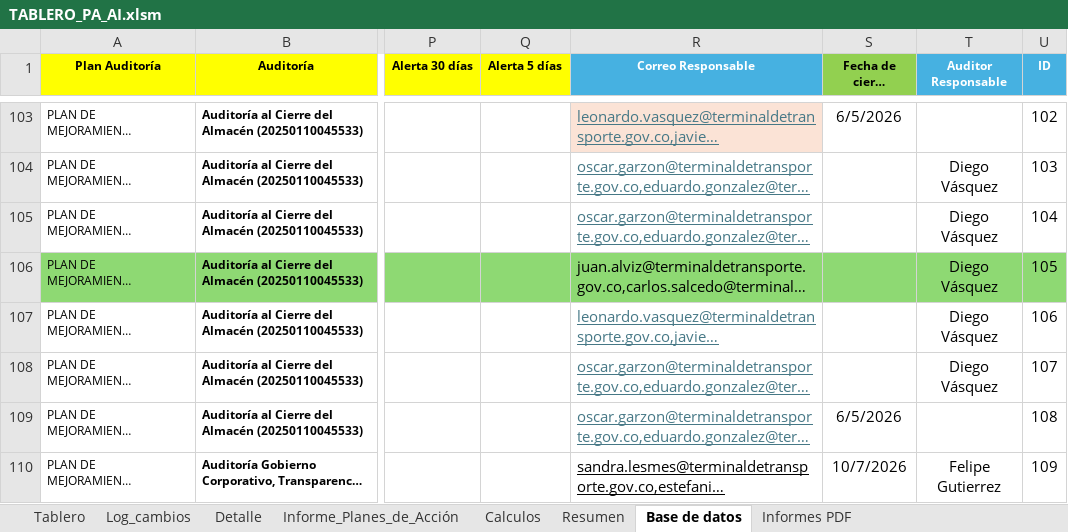
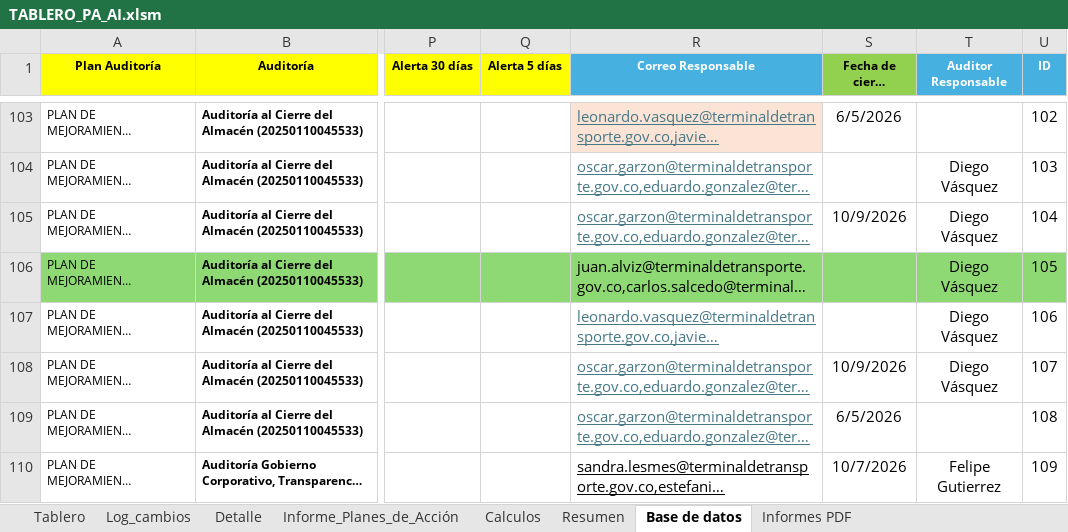
Before and after one commit to diego12vas-cmd/tableros-control, an Excel workbook: TABLERO_PA_AI.xlsm, sheet Base de datos, drawn as a sheet; only a part is shown, gaps mark what is left out; long unchanged cells end in …; values as stored, in another font and other column widths than the file's, no borders; the diff names each change by its address in the sheet, - before the commit and + after, or states it on an @@ line.

```diff
--- a/TABLERO_PA_AI.xlsm (sheet Base de datos)
+++ b/TABLERO_PA_AI.xlsm (sheet Base de datos)
-S105 (Fecha de cierre Auditoría): (empty)
+S105 (Fecha de cierre Auditoría): 10/9/2026
-S108 (Fecha de cierre Auditoría): (empty)
+S108 (Fecha de cierre Auditoría): 10/9/2026
```
Also changed, not shown: sheet Log_cambios, sheet Tablero, sheet Calculos, sheet Resumen, charts or pictures.
